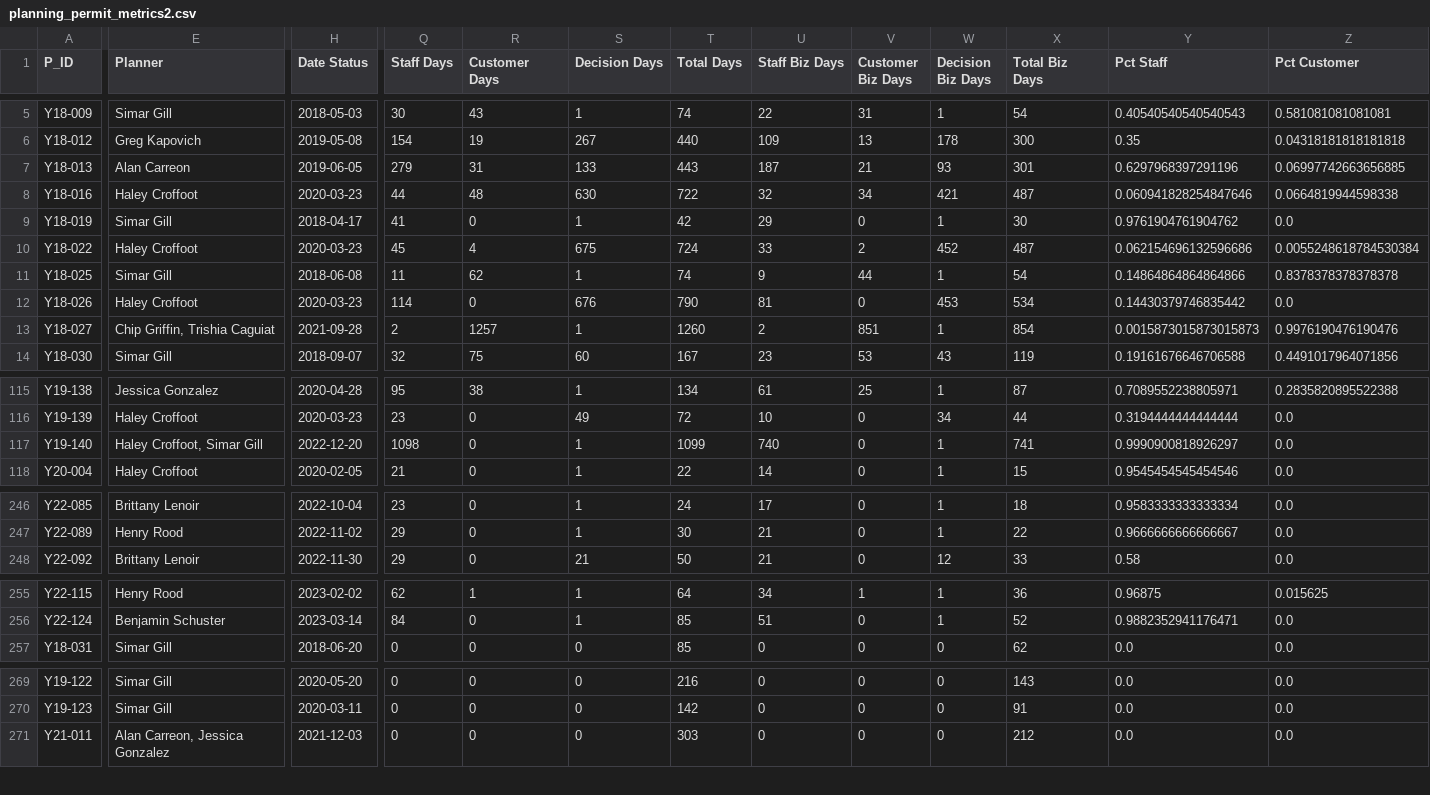
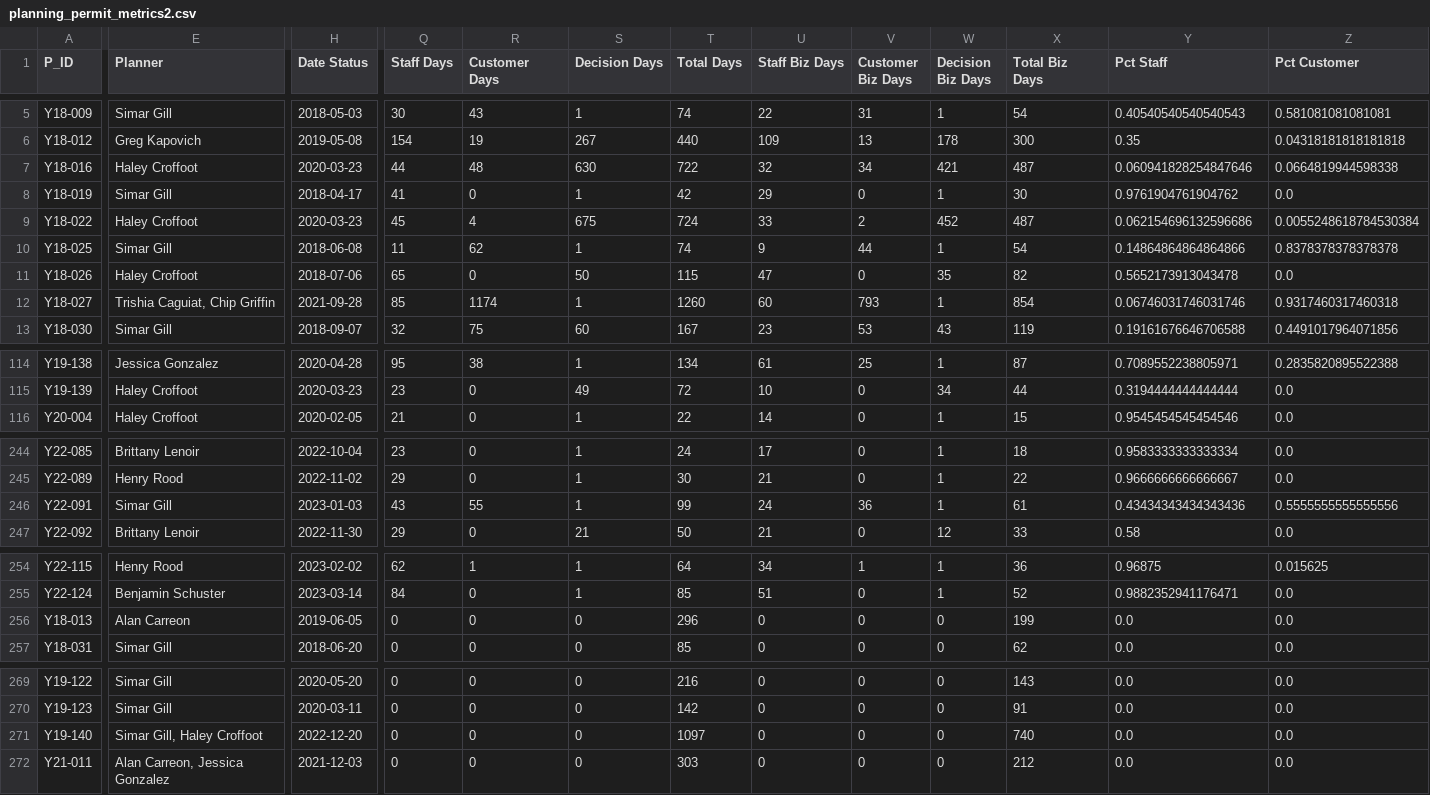
Before and after one commit to nelmsal/WC_Accela_Permit_Metrics, a CSV file: data/clean_data/planning_permit_metrics2.csv, drawn as a sheet; only a part is shown, gaps mark what is left out; removed rows and columns are numbered as before the commit, all else as after; rows hold the shown columns only; the diff covers the shown part only; the diff names each change by its address in the sheet, - before the commit and + after, or states it on an @@ line.

```diff
--- a/data/clean_data/planning_permit_metrics2.csv
+++ b/data/clean_data/planning_permit_metrics2.csv
-row 7: Y18-013 | Alan Carreon | 2019-06-05 | 279 | 31 | 133 | 443 | 187 | 21 | 93 | 301 | 0.6297968397291196 | 0.06997742663656885
-H11 (Date Status): 2020-03-23
+H11 (Date Status): 2018-07-06
-Q11 (Staff Days): 114
+Q11 (Staff Days): 65
-S11 (Decision Days): 676
+S11 (Decision Days): 50
-T11 (Total Days): 790
+T11 (Total Days): 115
-U11 (Staff Biz Days): 81
+U11 (Staff Biz Days): 47
-W11 (Decision Biz Days): 453
+W11 (Decision Biz Days): 35
-X11 (Total Biz Days): 534
+X11 (Total Biz Days): 82
-Y11 (Pct Staff): 0.14430379746835442
+Y11 (Pct Staff): 0.5652173913043478
-E12 (Planner): Chip Griffin, Trishia Caguiat
+E12 (Planner): Trishia Caguiat, Chip Griffin
-Q12 (Staff Days): 2
+Q12 (Staff Days): 85
-R12 (Customer Days): 1257
+R12 (Customer Days): 1174
-U12 (Staff Biz Days): 2
+U12 (Staff Biz Days): 60
-V12 (Customer Biz Days): 851
+V12 (Customer Biz Days): 793
-Y12 (Pct Staff): 0.0015873015873015873
+Y12 (Pct Staff): 0.06746031746031746
-Z12 (Pct Customer): 0.9976190476190476
+Z12 (Pct Customer): 0.9317460317460318
-row 117: Y19-140 | Haley Croffoot, Simar Gill | 2022-12-20 | 1098 | 0 | 1 | 1099 | 740 | 0 | 1 | 741 | 0.9990900818926297 | 0.0
+row 246: Y22-091 | Simar Gill | 2023-01-03 | 43 | 55 | 1 | 99 | 24 | 36 | 1 | 61 | 0.43434343434343436 | 0.5555555555555556
+row 256: Y18-013 | Alan Carreon | 2019-06-05 | 0 | 0 | 0 | 296 | 0 | 0 | 0 | 199 | 0.0 | 0.0
+row 271: Y19-140 | Simar Gill, Haley Croffoot | 2022-12-20 | 0 | 0 | 0 | 1097 | 0 | 0 | 0 | 740 | 0.0 | 0.0
```
Also changed, not shown: 12 edited cells elsewhere in this file, 3 other files.
